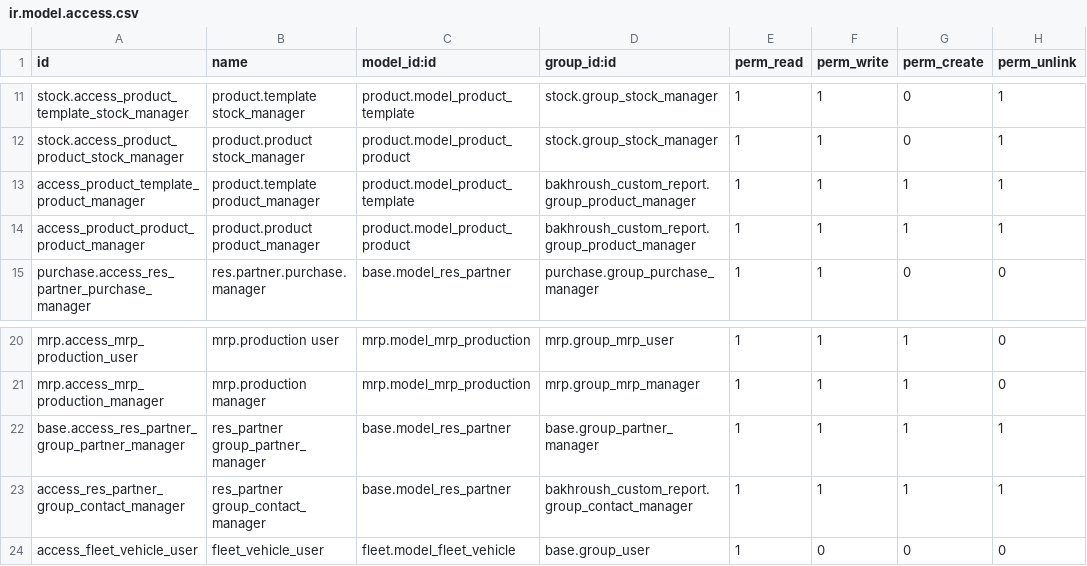
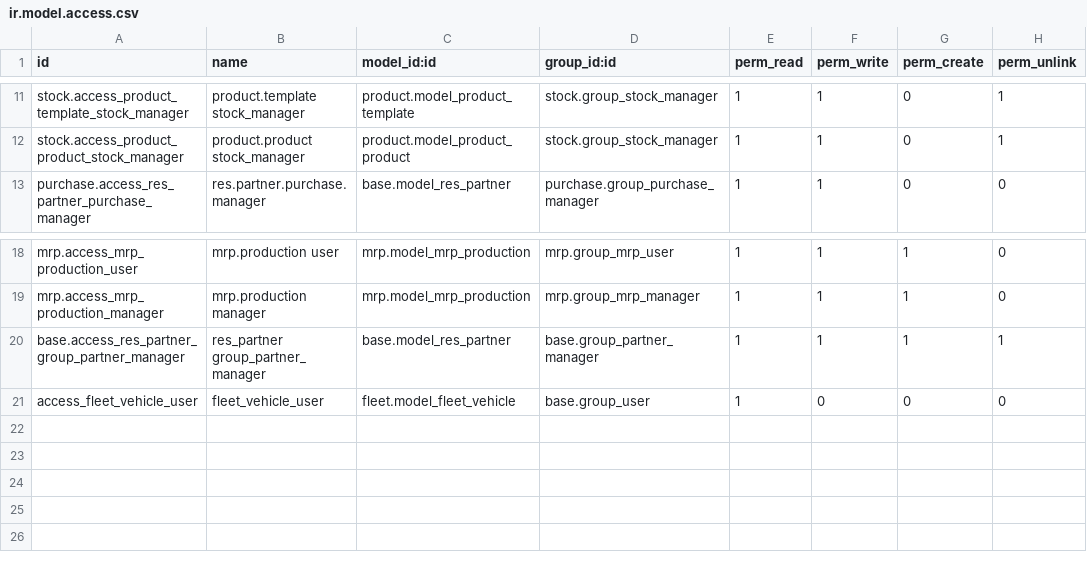
Before and after one commit to BAKHROUSHPOS/Bakhroush-Com, a CSV file: bakhroush_custom_report/security/ir.model.access.csv, drawn as a sheet; only a part is shown, gaps mark what is left out; the diff names each change by its address in the sheet, - before the commit and + after, or states it on an @@ line.

Commit message:
[FIX ACCESS RIGHTS]

```diff
--- a/bakhroush_custom_report/security/ir.model.access.csv
+++ b/bakhroush_custom_report/security/ir.model.access.csv
-row 13: access_product_template_product_manager | product.template product_manager | product.model_product_template | bakhroush_custom_report.group_product_manager | 1 | 1 | 1 | 1
-row 14: access_product_product_product_manager | product.product product_manager | product.model_product_product | bakhroush_custom_report.group_product_manager | 1 | 1 | 1 | 1
-row 23: access_res_partner_group_contact_manager | res_partner group_contact_manager | base.model_res_partner | bakhroush_custom_report.group_contact_manager | 1 | 1 | 1 | 1
```
